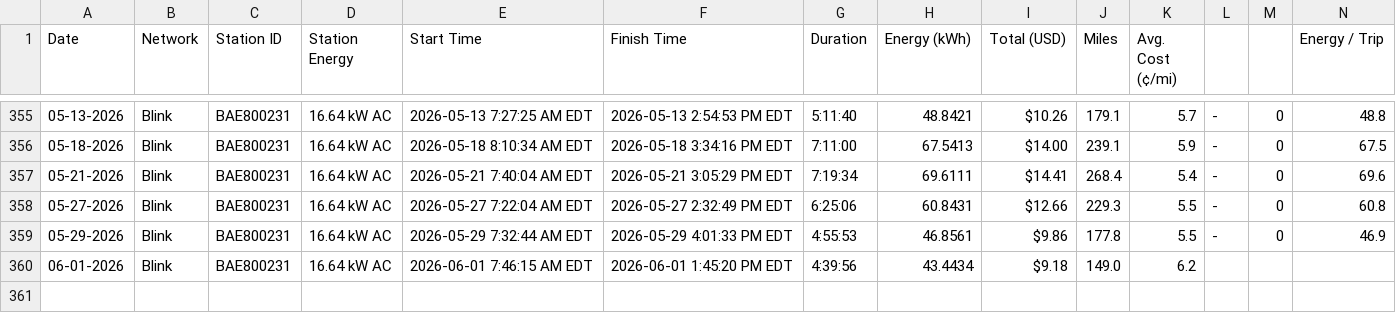
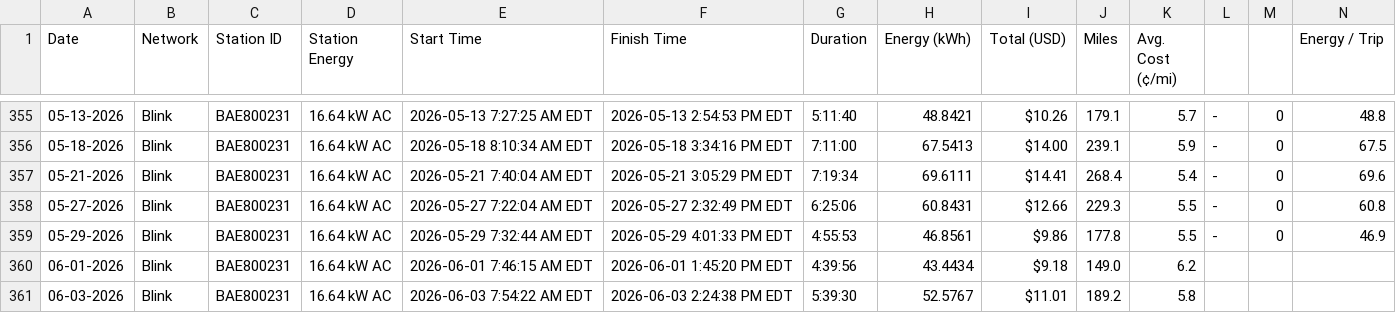
Before and after one commit to apwest/ev-charging-data, a CSV file: EV Charging Data - EV Charging.csv, drawn as a sheet; only a part is shown, gaps mark what is left out; rows hold the shown columns only; the diff names each change by its address in the sheet, - before the commit and + after, or states it on an @@ line.

```diff
--- a/EV Charging Data - EV Charging.csv
+++ b/EV Charging Data - EV Charging.csv
+row 361: 06-03-2026 | Blink | BAE800231 | 16.64 kW AC | 2026-06-03 7:54:22 AM EDT | 2026-06-03 2:24:38 PM EDT | 5:39:30 | 52.5767 | $11.01 | 189.2 | 5.8
```
Also changed, not shown: 4 other files.
